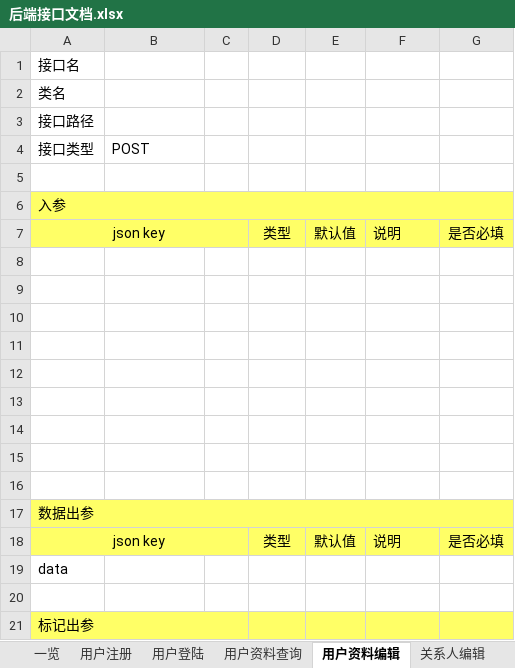
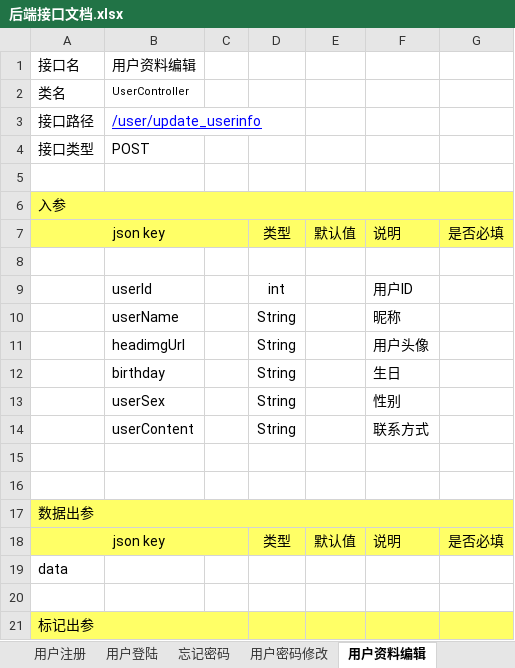
Before and after one commit to XJ-GTD/GTD2, an Excel workbook: A-开发相关文档素材/1.一期接口文档/后端接口文档.xlsx, sheet 用户资料编辑, drawn as a sheet; only a part is shown; values as stored, in another font and other column widths than the file's, no borders; the diff names each change by its address in the sheet, - before the commit and + after, or states it on an @@ line.

```diff
--- a/A-开发相关文档素材/1.一期接口文档/后端接口文档.xlsx (sheet 用户资料编辑)
+++ b/A-开发相关文档素材/1.一期接口文档/后端接口文档.xlsx (sheet 用户资料编辑)
-sheet tab: 用户资料查询
+sheet tab: 忘记密码
+sheet tab: 用户密码修改
-B1: (empty)
+B1: 用户资料编辑
-B2: (empty)
+B2: UserController
-B3: (empty)
+B3: /user/update_userinfo
-row 9: (empty)
+row 9:  | userId |  | int |  | 用户ID
-row 10: (empty)
+row 10:  | userName |  | String |  | 昵称
-row 11: (empty)
+row 11:  | headimgUrl |  | String |  | 用户头像
-row 12: (empty)
+row 12:  | birthday |  | String |  | 生日
-row 13: (empty)
+row 13:  | userSex |  | String |  | 性别
-row 14: (empty)
+row 14:  | userContent |  | String |  | 联系方式
```
Also changed, not shown: sheet 参与人编辑, sheet 参与人创建, sheet 用户登陆, sheet 一览, sheet 参与人列表查询, sheet 提醒时间设置, 5 more sheets, other sheet tabs, A-开发相关文档素材/2.数据库表/产品APP数据字典.xlsx, 10 other files.
